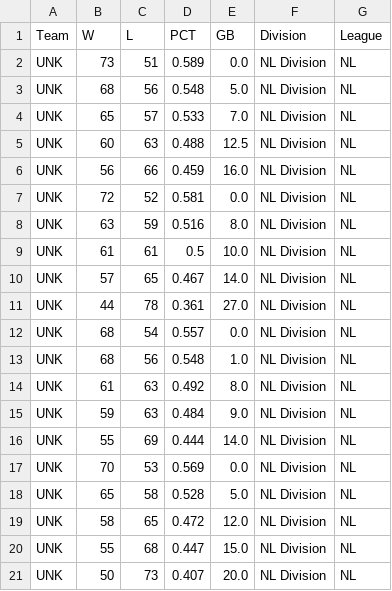
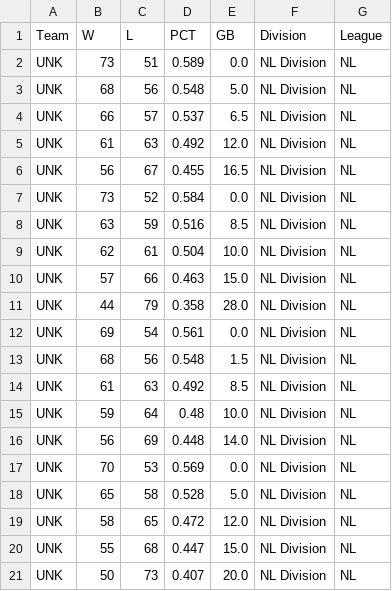
Before and after one commit to jjesse/baseball_stats, a CSV file: docs/standings_all.csv, drawn as a sheet; only a part is shown; the diff covers the shown part only.

```diff
--- a/docs/standings_all.csv
+++ b/docs/standings_all.csv
@@ -3,15 +3,15 @@ UNK,73,51,0.589,0.0,NL Division,NL
 UNK,68,56,0.548,5.0,NL Division,NL
-UNK,65,57,0.533,7.0,NL Division,NL
-UNK,60,63,0.488,12.5,NL Division,NL
-UNK,56,66,0.459,16.0,NL Division,NL
-UNK,72,52,0.581,0.0,NL Division,NL
-UNK,63,59,0.516,8.0,NL Division,NL
-UNK,61,61,0.5,10.0,NL Division,NL
-UNK,57,65,0.467,14.0,NL Division,NL
-UNK,44,78,0.361,27.0,NL Division,NL
-UNK,68,54,0.557,0.0,NL Division,NL
-UNK,68,56,0.548,1.0,NL Division,NL
-UNK,61,63,0.492,8.0,NL Division,NL
-UNK,59,63,0.484,9.0,NL Division,NL
-UNK,55,69,0.444,14.0,NL Division,NL
+UNK,66,57,0.537,6.5,NL Division,NL
+UNK,61,63,0.492,12.0,NL Division,NL
+UNK,56,67,0.455,16.5,NL Division,NL
+UNK,73,52,0.584,0.0,NL Division,NL
+UNK,63,59,0.516,8.5,NL Division,NL
+UNK,62,61,0.504,10.0,NL Division,NL
+UNK,57,66,0.463,15.0,NL Division,NL
+UNK,44,79,0.358,28.0,NL Division,NL
+UNK,69,54,0.561,0.0,NL Division,NL
+UNK,68,56,0.548,1.5,NL Division,NL
+UNK,61,63,0.492,8.5,NL Division,NL
+UNK,59,64,0.48,10.0,NL Division,NL
+UNK,56,69,0.448,14.0,NL Division,NL
 UNK,70,53,0.569,0.0,NL Division,NL
```
Also changed, not shown: 23 edited cells elsewhere in this file, 12 other files.
